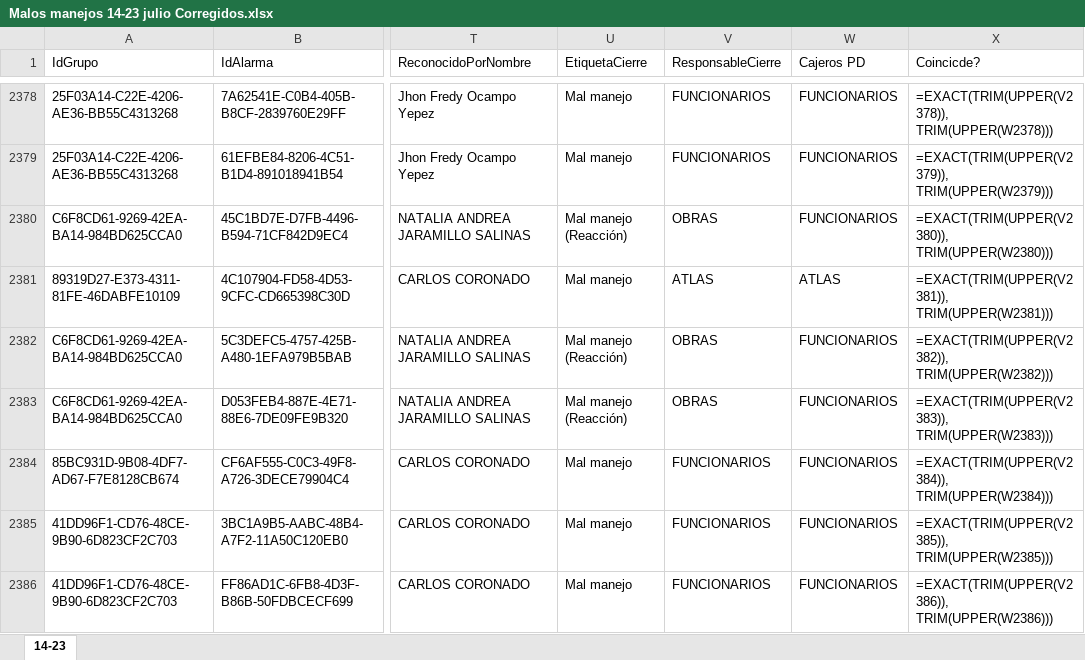
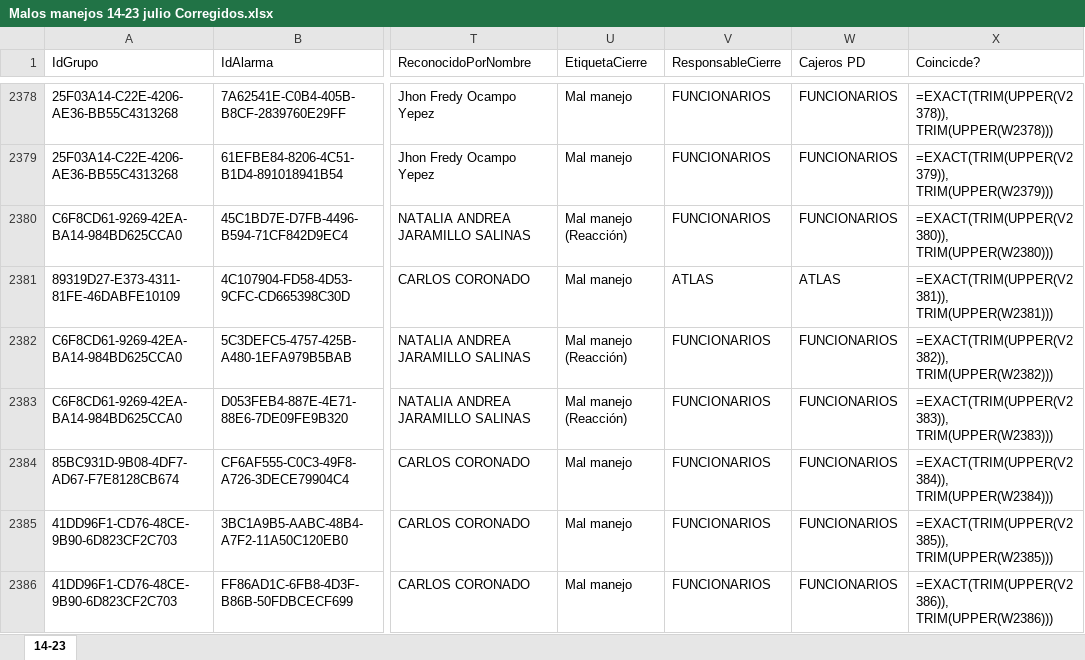
Before and after one commit to djescalante/CursoAgentesIA, an Excel workbook: Agentes/Agente_Malos_Manejos/Ejemplo/Malos Manejos Procesados/Malos manejos 14-23 julio Corregidos.xlsx, sheet 14-23, drawn as a sheet; only a part is shown, gaps mark what is left out; values as stored, in another font and other column widths than the file's, no borders; formulas without a stored value are shown as written; the diff covers the shown part only; the diff names each change by its address in the sheet, - before the commit and + after, or states it on an @@ line.

```diff
--- a/Agentes/Agente_Malos_Manejos/Ejemplo/Malos Manejos Procesados/Malos manejos 14-23 julio Corregidos.xlsx (sheet 14-23)
+++ b/Agentes/Agente_Malos_Manejos/Ejemplo/Malos Manejos Procesados/Malos manejos 14-23 julio Corregidos.xlsx (sheet 14-23)
-V2380 (ResponsableCierre): OBRAS
+V2380 (ResponsableCierre): FUNCIONARIOS
-V2382:V2383 (ResponsableCierre): OBRAS
+V2382:V2383 (ResponsableCierre): FUNCIONARIOS
```
Also changed, not shown: 37 edited cells elsewhere in this sheet, Agentes/Agente_Malos_Manejos/Ejemplo/Malos Manejos Procesados/Malos manejos 1-13 julio Corregidos.xlsx, Agentes/Agente_Malos_Manejos/Ejemplo/Malos Manejos Procesados/Malos manejos 1-13 julio Mismatches.xlsx, 8 other files.
